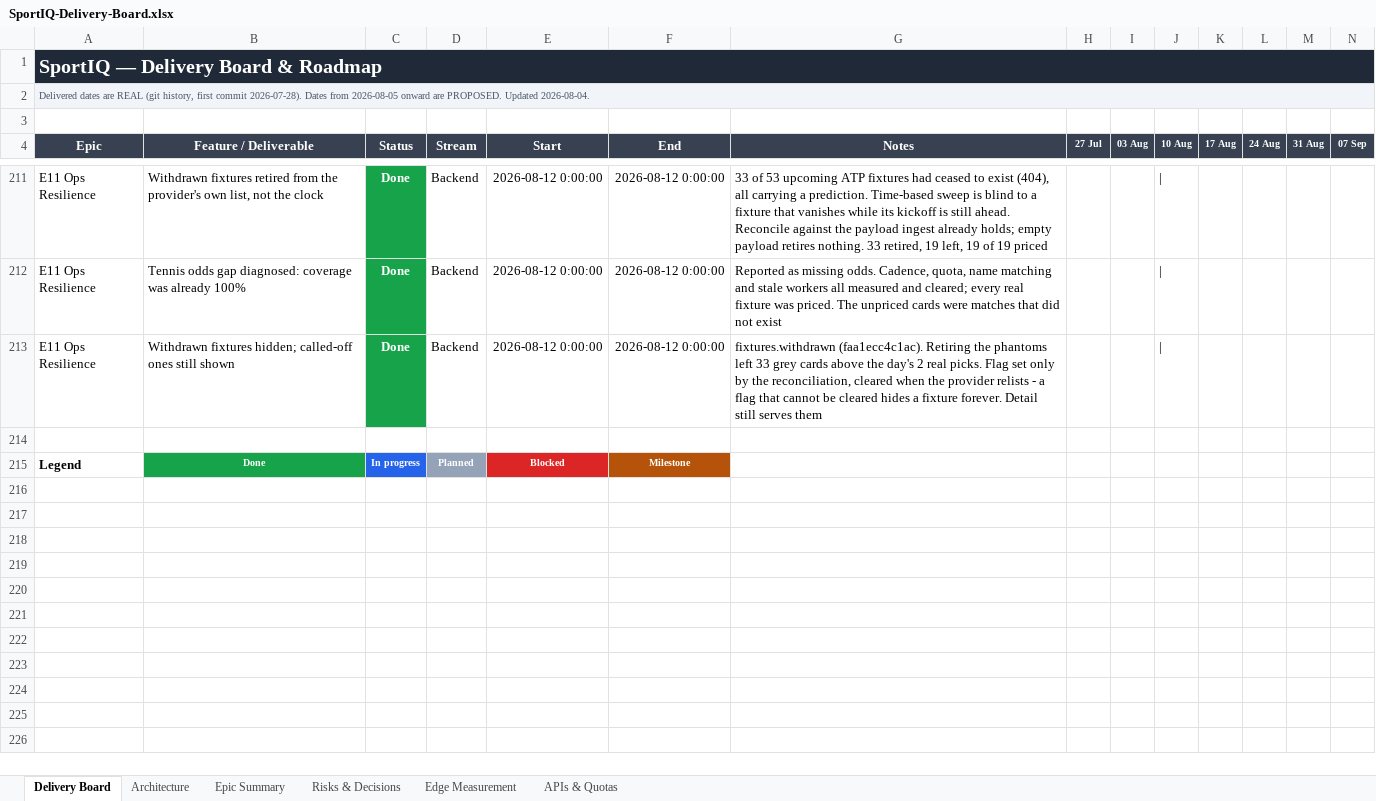
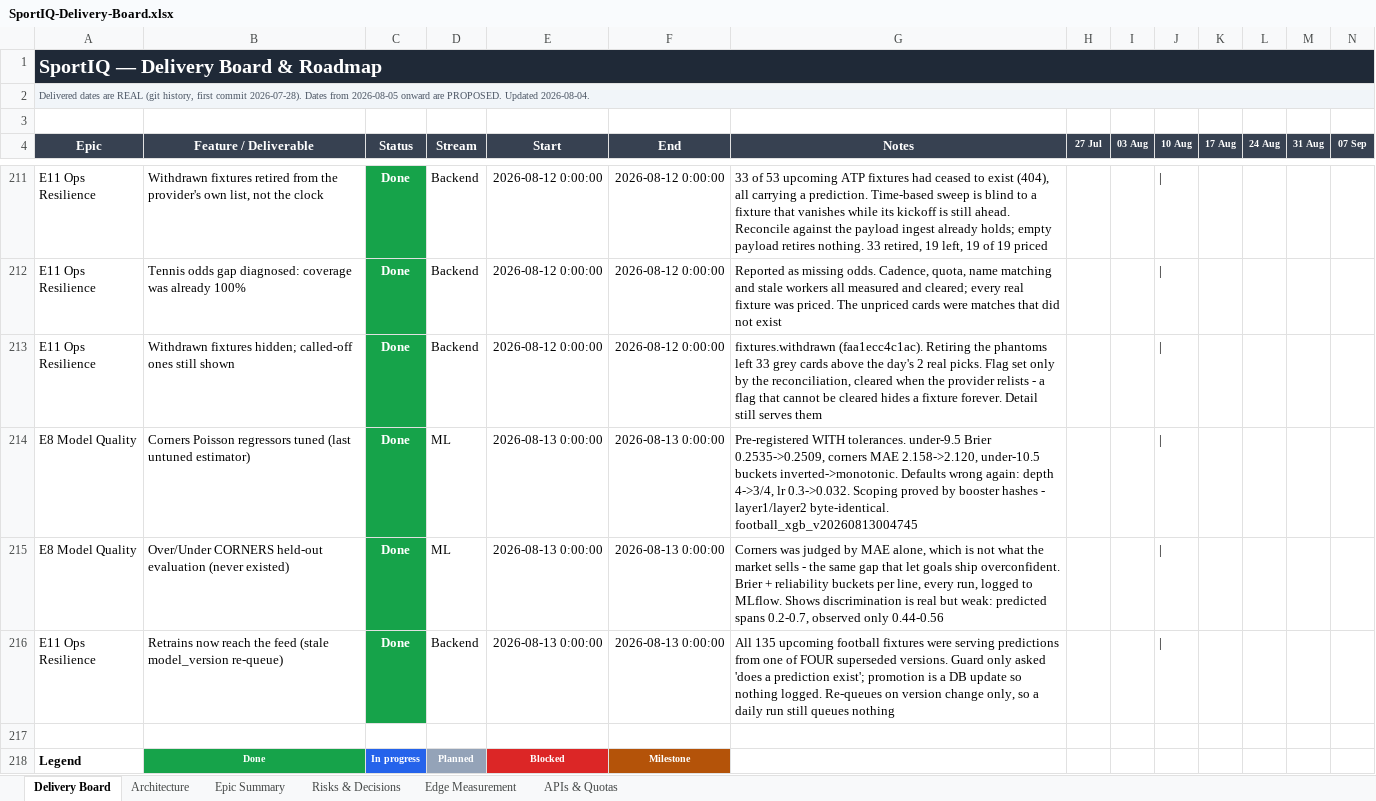
Before and after one commit to UsangR01/sportiq, an Excel workbook: SportIQ-Delivery-Board.xlsx, sheet Delivery Board, drawn as a sheet; only a part is shown, gaps mark what is left out; values as stored, in another font and other column widths than the file's, no borders; rows hold the shown columns only; the diff names each change by its address in the sheet, - before the commit and + after, or states it on an @@ line.

```diff
--- a/SportIQ-Delivery-Board.xlsx (sheet Delivery Board)
+++ b/SportIQ-Delivery-Board.xlsx (sheet Delivery Board)
+row 214: E8 Model Quality | Corners Poisson regressors tuned (last untuned estimator) | Done | ML | 2026-08-13 0:00:00 | 2026-08-13 0:00:00 | Pre-registered WITH tolerances. under-9.5 Brier 0.2535->0.2509, corners MAE 2.158->2.120, under-10.5 buckets inverted->monotonic. Defaults wrong again: depth 4->3/4, lr 0.3->0.032. Scoping proved by booster hashes - layer1/layer2 byte-identical. football_xgb_v20260813004745
+row 215: E8 Model Quality | Over/Under CORNERS held-out evaluation (never existed) | Done | ML | 2026-08-13 0:00:00 | 2026-08-13 0:00:00 | Corners was judged by MAE alone, which is not what the market sells - the same gap that let goals ship overconfident. Brier + reliability buckets per line, every run, logged to MLflow. Shows discrimination is real but weak: predicted spans 0.2-0.7, observed only 0.44-0.56
+row 216: E11 Ops Resilience | Retrains now reach the feed (stale model_version re-queue) | Done | Backend | 2026-08-13 0:00:00 | 2026-08-13 0:00:00 | All 135 upcoming football fixtures were serving predictions from one of FOUR superseded versions. Guard only asked 'does a prediction exist'; promotion is a DB update so nothing logged. Re-queues on version change only, so a daily run still queues nothing
```
Also changed, not shown: sheet Risks & Decisions, sheet Epic Summary.
